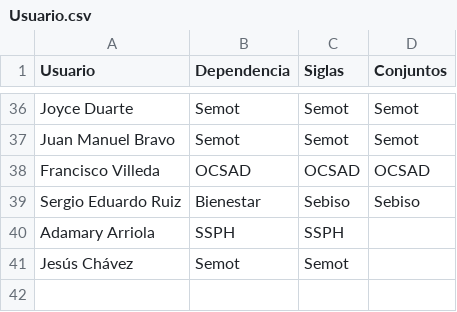
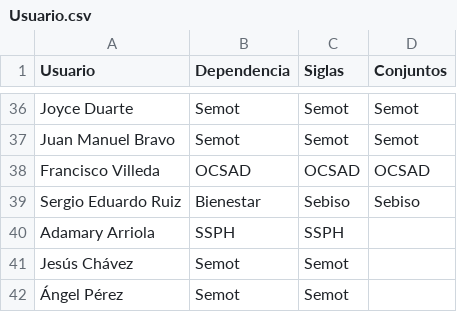
Before and after one commit to thelonious9/Enlaces, a CSV file: Usuario.csv, drawn as a sheet; only a part is shown, gaps mark what is left out; the diff names each change by its address in the sheet, - before the commit and + after, or states it on an @@ line.

Commit message:
ÁNgel Pérez

```diff
--- a/Usuario.csv
+++ b/Usuario.csv
+row 42: Ángel Pérez | Semot | Semot
```
